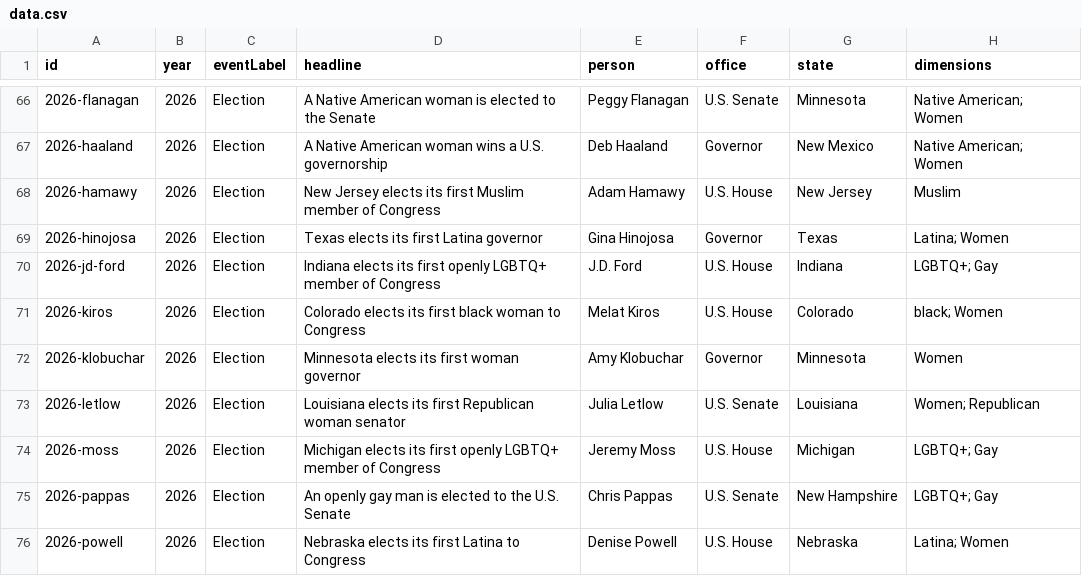
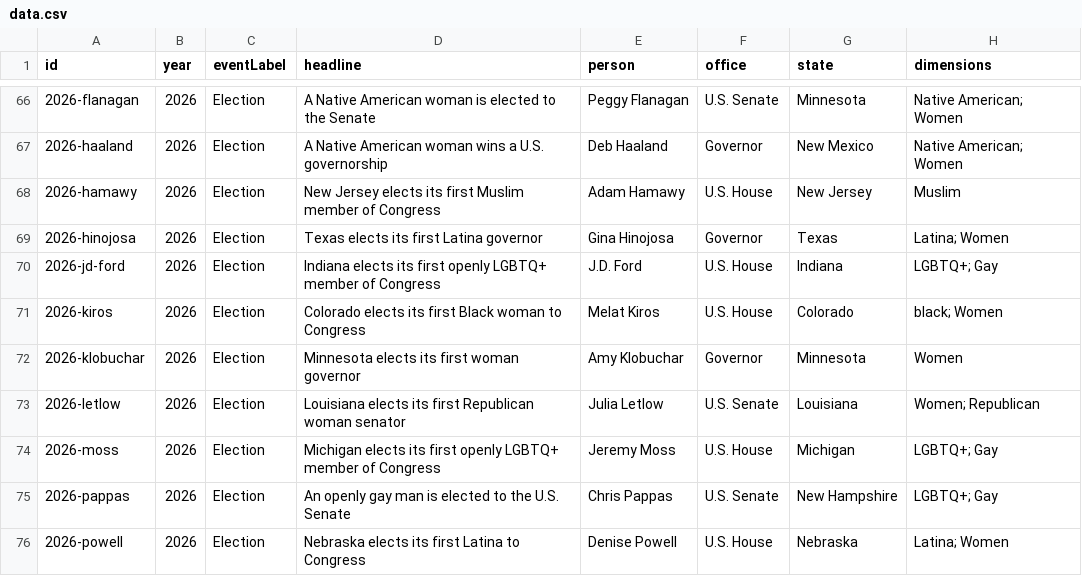
Before and after one commit to travelinreid/travelinreid.com, a CSV file: election-never-land/data.csv, drawn as a sheet; only a part is shown, gaps mark what is left out; the diff covers the shown part only; the diff names each change by its address in the sheet, - before the commit and + after, or states it on an @@ line.

Commit message:
Capitalize Black when referring to people

```diff
--- a/election-never-land/data.csv
+++ b/election-never-land/data.csv
-D71 (headline): …its first black woman to…
+D71 (headline): …its first Black woman to…
```
Also changed, not shown: 32 edited cells elsewhere in this file, 5 other files.
